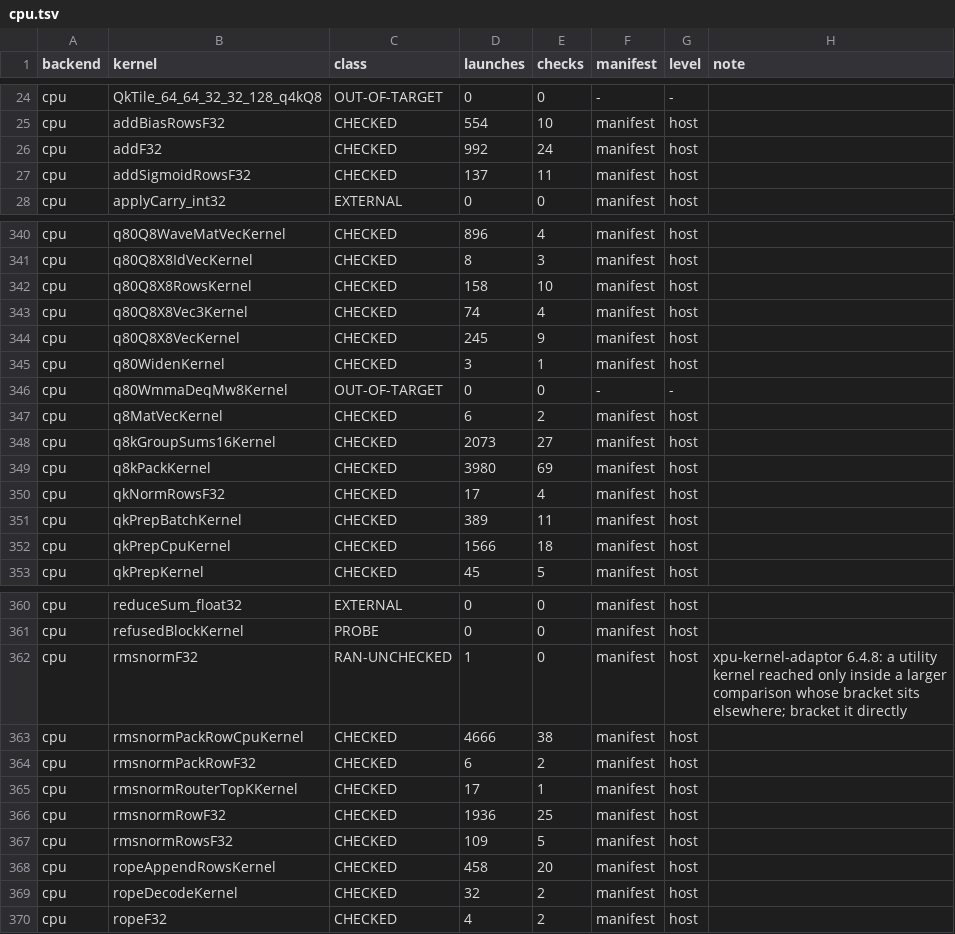
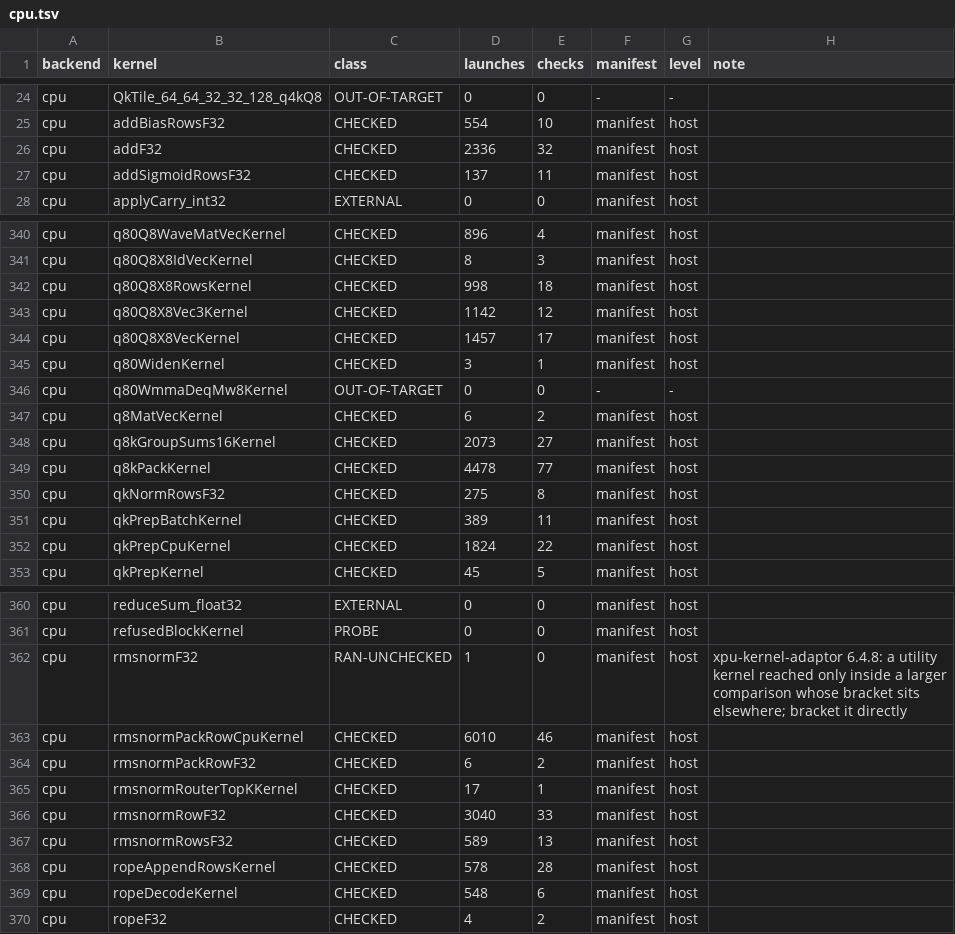
Before and after one commit to jklappenbach/cajeta-llm, a TSV file: census/cpu.tsv, drawn as a sheet; only a part is shown, gaps mark what is left out; the diff covers the shown part only.

```diff
--- a/census/cpu.tsv
+++ b/census/cpu.tsv
@@ -25,3 +25,3 @@ cpu	QkTile_64_64_32_32_128_q4kQ8	OUT-OF-TARGET	0	0	-	-
 cpu	addBiasRowsF32	CHECKED	554	10	manifest	host	
-cpu	addF32	CHECKED	992	24	manifest	host	
+cpu	addF32	CHECKED	2336	32	manifest	host	
 cpu	addSigmoidRowsF32	CHECKED	137	11	manifest	host	
@@ -341,5 +341,5 @@ cpu	q80Q8WaveMatVecKernel	CHECKED	896	4	manifest	host
 cpu	q80Q8X8IdVecKernel	CHECKED	8	3	manifest	host	
-cpu	q80Q8X8RowsKernel	CHECKED	158	10	manifest	host	
-cpu	q80Q8X8Vec3Kernel	CHECKED	74	4	manifest	host	
-cpu	q80Q8X8VecKernel	CHECKED	245	9	manifest	host	
+cpu	q80Q8X8RowsKernel	CHECKED	998	18	manifest	host	
+cpu	q80Q8X8Vec3Kernel	CHECKED	1142	12	manifest	host	
+cpu	q80Q8X8VecKernel	CHECKED	1457	17	manifest	host	
 cpu	q80WidenKernel	CHECKED	3	1	manifest	host	
@@ -348,6 +348,6 @@ cpu	q8MatVecKernel	CHECKED	6	2	manifest	host
 cpu	q8kGroupSums16Kernel	CHECKED	2073	27	manifest	host	
-cpu	q8kPackKernel	CHECKED	3980	69	manifest	host	
-cpu	qkNormRowsF32	CHECKED	17	4	manifest	host	
+cpu	q8kPackKernel	CHECKED	4478	77	manifest	host	
+cpu	qkNormRowsF32	CHECKED	275	8	manifest	host	
 cpu	qkPrepBatchKernel	CHECKED	389	11	manifest	host	
-cpu	qkPrepCpuKernel	CHECKED	1566	18	manifest	host	
+cpu	qkPrepCpuKernel	CHECKED	1824	22	manifest	host	
 cpu	qkPrepKernel	CHECKED	45	5	manifest	host	
@@ -362,9 +362,9 @@ cpu	refusedBlockKernel	PROBE	0	0	manifest	host
 cpu	rmsnormF32	RAN-UNCHECKED	1	0	manifest	host	xpu-kernel-adaptor 6.4.8: a utility kernel reached only inside a larger comparison whose bracket sits elsewhere; bracket it directly
-cpu	rmsnormPackRowCpuKernel	CHECKED	4666	38	manifest	host	
+cpu	rmsnormPackRowCpuKernel	CHECKED	6010	46	manifest	host	
 cpu	rmsnormPackRowF32	CHECKED	6	2	manifest	host	
 cpu	rmsnormRouterTopKKernel	CHECKED	17	1	manifest	host	
-cpu	rmsnormRowF32	CHECKED	1936	25	manifest	host	
-cpu	rmsnormRowsF32	CHECKED	109	5	manifest	host	
-cpu	ropeAppendRowsKernel	CHECKED	458	20	manifest	host	
-cpu	ropeDecodeKernel	CHECKED	32	2	manifest	host	
+cpu	rmsnormRowF32	CHECKED	3040	33	manifest	host	
+cpu	rmsnormRowsF32	CHECKED	589	13	manifest	host	
+cpu	ropeAppendRowsKernel	CHECKED	578	28	manifest	host	
+cpu	ropeDecodeKernel	CHECKED	548	6	manifest	host	
 cpu	ropeF32	CHECKED	4	2	manifest	host	
```
Also changed, not shown: 26 edited cells elsewhere in this file, census/amdgpu.tsv, 8 other files.
